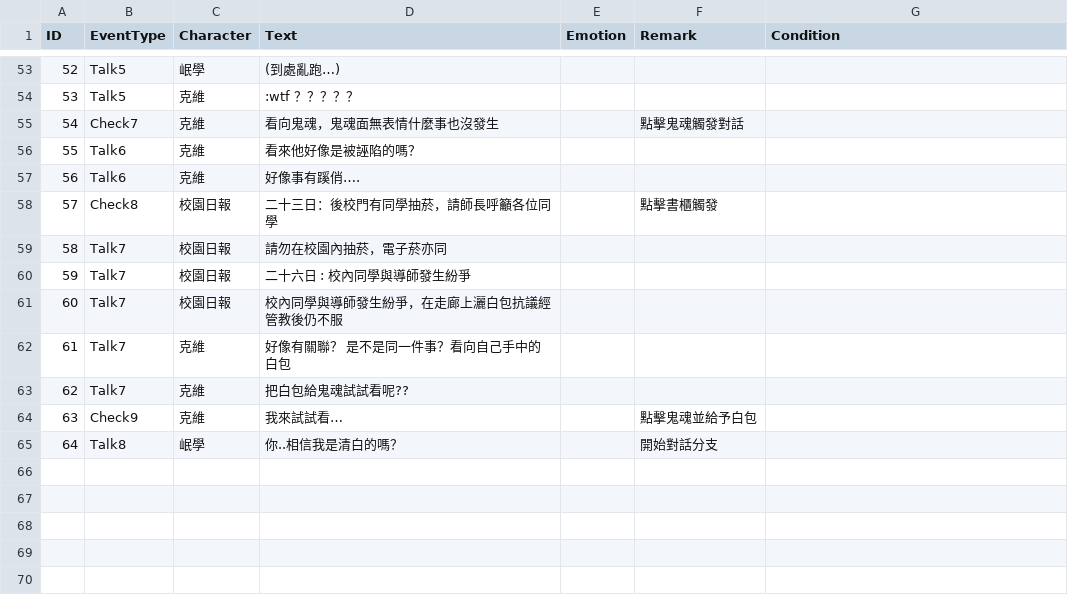
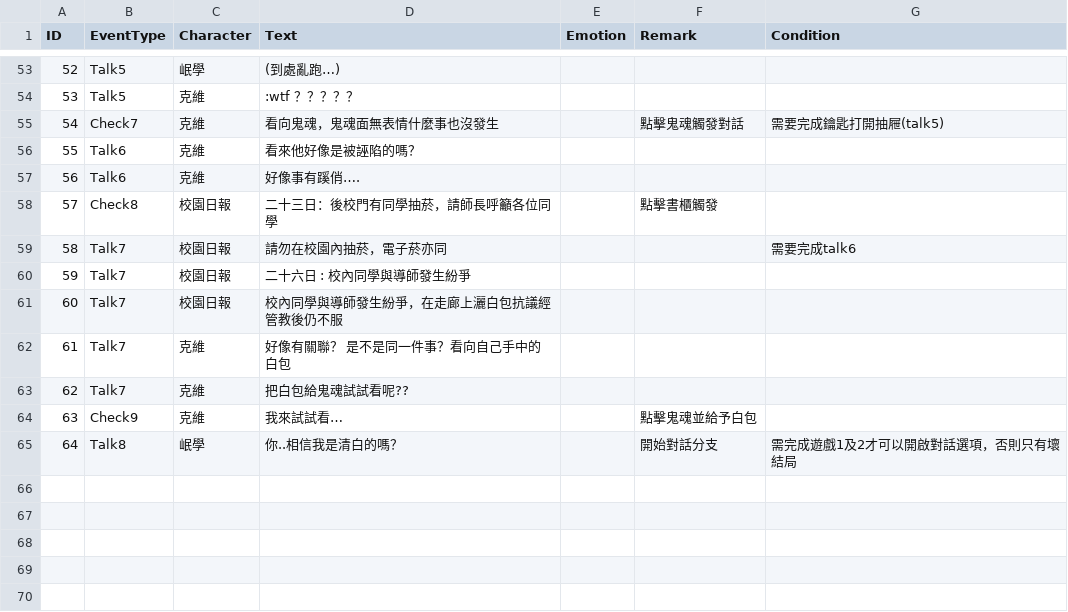
Before and after one commit to terry811105/Unity2DGame-GetOutTheSchool, a CSV file: Assets/Resources/DialogFiled.csv, drawn as a sheet; only a part is shown, gaps mark what is left out.

Commit message:
增加對話條件

```diff
--- a/Assets/Resources/DialogFiled.csv
+++ b/Assets/Resources/DialogFiled.csv
@@ -54,3 +54,3 @@
 53,Talk5,克維,:wtf ？？？？？,,,
-54,Check7,克維,看向鬼魂，鬼魂面無表情什麼事也沒發生,,點擊鬼魂觸發對話,
+54,Check7,克維,看向鬼魂，鬼魂面無表情什麼事也沒發生,,點擊鬼魂觸發對話,需要完成鑰匙打開抽屜(talk5)
 55,Talk6,克維,看來他好像是被誣陷的嗎？,,,
@@ -58,3 +58,3 @@
 57,Check8,校園日報,二十三日：後校門有同學抽菸，請師長呼籲各位同學,,點擊書櫃觸發,
-58,Talk7,校園日報,請勿在校園內抽菸，電子菸亦同,,,
+58,Talk7,校園日報,請勿在校園內抽菸，電子菸亦同,,,需要完成talk6
 59,Talk7,校園日報,二十六日 : 校內同學與導師發生紛爭,,,
@@ -64,3 +64,3 @@
 63,Check9,克維,我來試試看…,,點擊鬼魂並給予白包,
-64,Talk8,岷學,你..相信我是清白的嗎？,,開始對話分支,
+64,Talk8,岷學,你..相信我是清白的嗎？,,開始對話分支,需完成遊戲1及2才可以開啟對話選項，否則只有壞結局
 ,,,,,,
```
